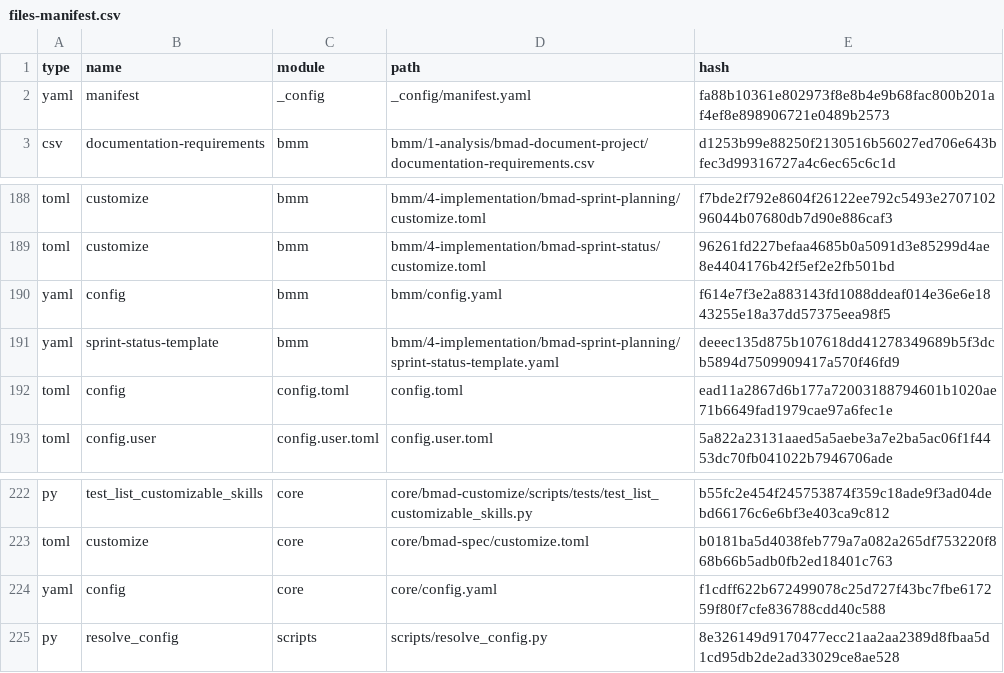
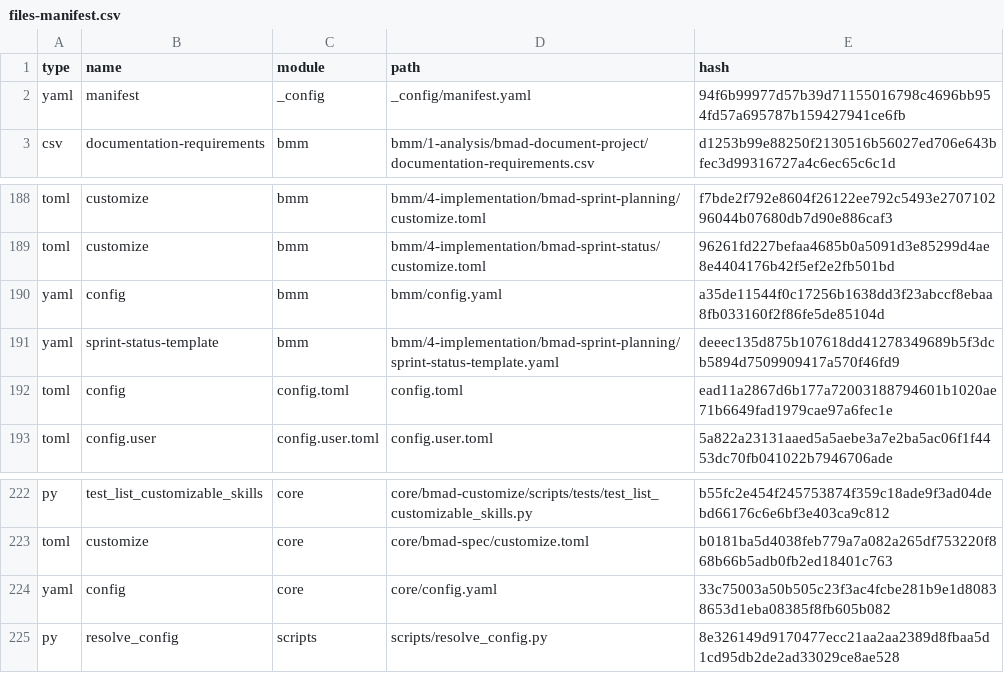
Before and after one commit to laivannha0202/doan3-webquanlynhahang, a CSV file: _bmad/_config/files-manifest.csv, drawn as a sheet; only a part is shown, gaps mark what is left out.

```diff
--- a/_bmad/_config/files-manifest.csv
+++ b/_bmad/_config/files-manifest.csv
@@ -1,3 +1,3 @@
 type,name,module,path,hash
-"yaml","manifest","_config","_config/manifest.yaml","fa88b10361e802973f8e8b4e9b68fac800b201af4ef8e898906721e0489b2573"
+"yaml","manifest","_config","_config/manifest.yaml","94f6b99977d57b39d71155016798c4696bb954fd57a695787b159427941ce6fb"
 "csv","documentation-requirements","bmm","bmm/1-analysis/bmad-document-project/documentation-requirements.csv","d1253b99e88250f2130516b56027ed706e643bfec3d99316727a4c6ec65c6c1d"
@@ -189,3 +189,3 @@ type,name,module,path,hash
 "toml","customize","bmm","bmm/4-implementation/bmad-sprint-status/customize.toml","96261fd227befaa4685b0a5091d3e85299d4ae8e4404176b42f5ef2e2fb501bd"
-"yaml","config","bmm","bmm/config.yaml","f614e7f3e2a883143fd1088ddeaf014e36e6e1843255e18a37dd57375eea98f5"
+"yaml","config","bmm","bmm/config.yaml","a35de11544f0c17256b1638dd3f23abccf8ebaa8fb033160f2f86fe5de85104d"
 "yaml","sprint-status-template","bmm","bmm/4-implementation/bmad-sprint-planning/sprint-status-template.yaml","deeec135d875b107618dd41278349689b5f3dcb5894d7509909417a570f46fd9"
@@ -223,3 +223,3 @@ type,name,module,path,hash
 "toml","customize","core","core/bmad-spec/customize.toml","b0181ba5d4038feb779a7a082a265df753220f868b66b5adb0fb2ed18401c763"
-"yaml","config","core","core/config.yaml","f1cdff622b672499078c25d727f43bc7fbe617259f80f7cfe836788cdd40c588"
+"yaml","config","core","core/config.yaml","33c75003a50b505c23f3ac4fcbe281b9e1d80838653d1eba08385f8fb605b082"
 "py","resolve_config","scripts","scripts/resolve_config.py","8e326149d9170477ecc21aa2aa2389d8fbaa5d1cd95db2de2ad33029ce8ae528"
```
Also changed, not shown: 11 other files.
